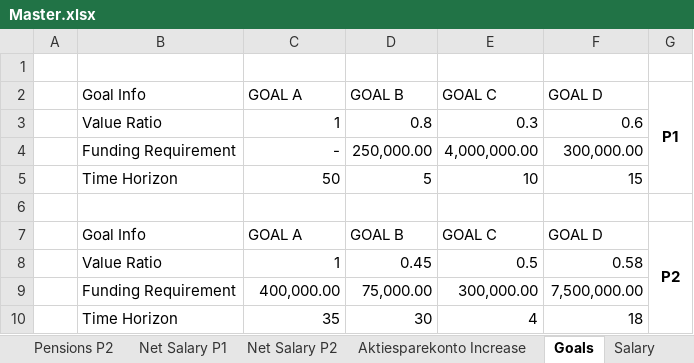
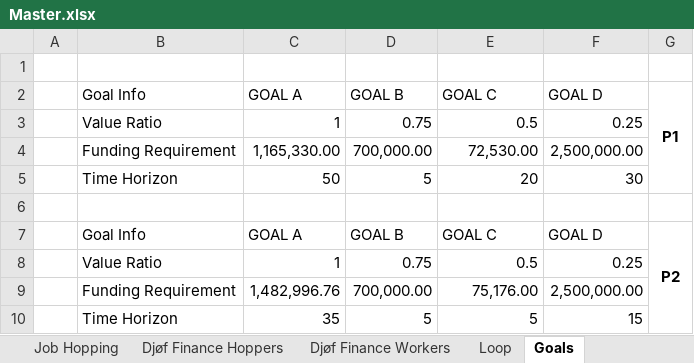
Before and after one commit to tbearlarsen/AEF_thesis_GBI, an Excel workbook: GBI Optimisation/Data/Master.xlsx, sheet Goals, drawn as a sheet; values as stored, in another font and other column widths than the file's, no borders; charts and pictures and table styles not drawn; removed rows and columns are numbered as before the commit, all else as after; the diff names each change by its address in the sheet, - before the commit and + after, or states it on an @@ line.

Commit message:
Updated the master file with taxes and goals

```diff
--- a/GBI Optimisation/Data/Master.xlsx (sheet Goals)
+++ b/GBI Optimisation/Data/Master.xlsx (sheet Goals)
-row 3:  | Value Ratio | 1 | 0.8 | 0.3 | 0.6
-row 4:  | Funding Requirement | - | 250,000.00 | 4,000,000.00 | 300,000.00
+row 3:  | Value Ratio | 1 | 0.75 | 0.5 | 0.25
+row 4:  | Funding Requirement | 1,165,330.00 | 700,000.00 | 72,530.00 | 2,500,000.00
-E5 (GOAL C): 10
+E5 (GOAL C): 20
-F5 (GOAL D): 15
+F5 (GOAL D): 30
-D8 (GOAL B): 0.45
+D8 (GOAL B): 0.75
-F8 (GOAL D): 0.58
+F8 (GOAL D): 0.25
-row 9:  | Funding Requirement | 400,000.00 | 75,000.00 | 300,000.00 | 7,500,000.00
-row 10:  | Time Horizon | 35 | 30 | 4 | 18
+row 9:  | Funding Requirement | 1,482,996.76 | 700,000.00 | 75,176.00 | 2,500,000.00
+row 10:  | Time Horizon | 35 | 5 | 5 | 15
```
Also changed, not shown: sheet Net Salary P1, sheet Net Salary P2, sheet Pensions P1, sheet Income, sheet Pensions P2, sheet Wealth, 3 more sheets, other sheet tabs, formulas that keep their value, 3 other files.
